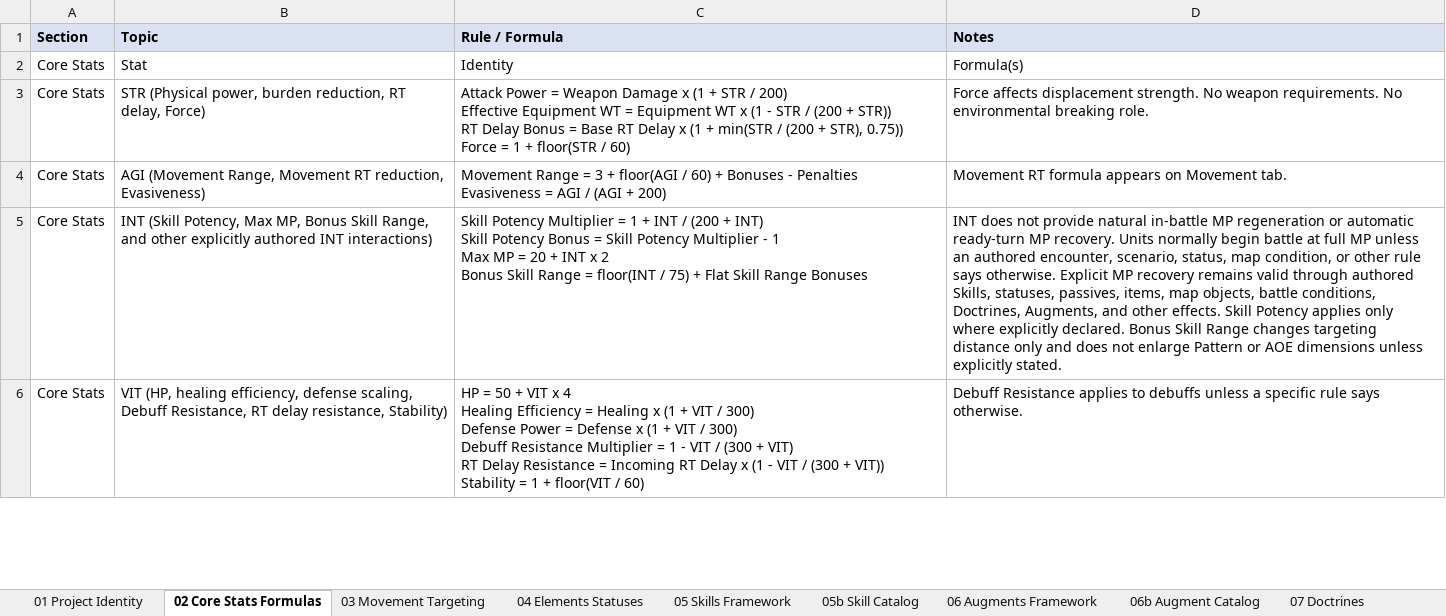
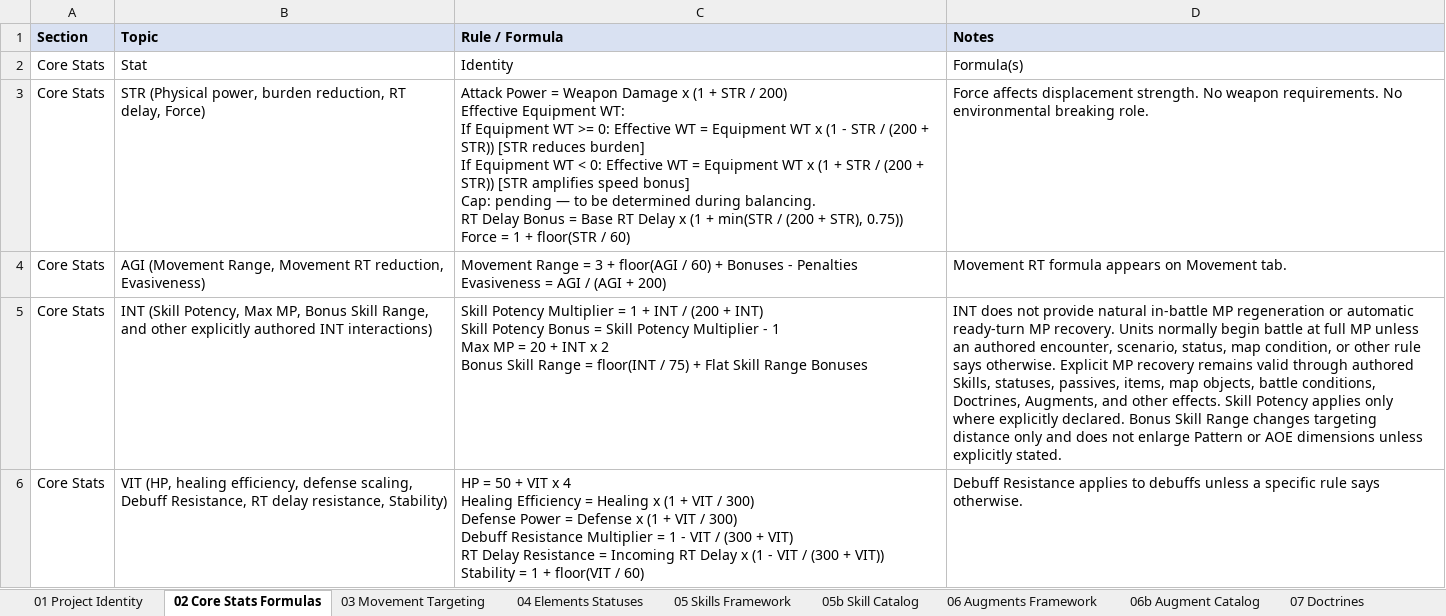
Before and after one commit to elsupremo09/CTRBLXAI, an Excel workbook: docs/CTRBLXAI_Game_Rules.xlsx, sheet 02 Core Stats Formulas, drawn as a sheet; only a part is shown; values as stored, in another font and other column widths than the file's, no borders; ↵ is a line break in a cell; the diff names each change by its address in the sheet, - before the commit and + after, or states it on an @@ line.

```diff
--- a/docs/CTRBLXAI_Game_Rules.xlsx (sheet 02 Core Stats Formulas)
+++ b/docs/CTRBLXAI_Game_Rules.xlsx (sheet 02 Core Stats Formulas)
-C3: …Effective Equipment WT = Equipment WT x (1 - STR / (200 + STR)) ↵ RT Delay…
+C3: …Effective Equipment WT: ↵ If Equipment WT >= 0: Effective WT = Equipment WT x (1 - STR / (200 + STR)) [STR reduces burden] ↵ If Equipment WT < 0: Effective WT = Equipment WT x (1 + STR / (200 + STR)) [STR amplifies speed bonus] ↵ Cap: pending — to be determined during balancing. ↵ RT Delay…
```
Also changed, not shown: docs/CTRBLXAI_Development_Roadmap.xlsx, docs/CTRBLXAI_Weapons_Equipment.xlsx, 14 other files.
